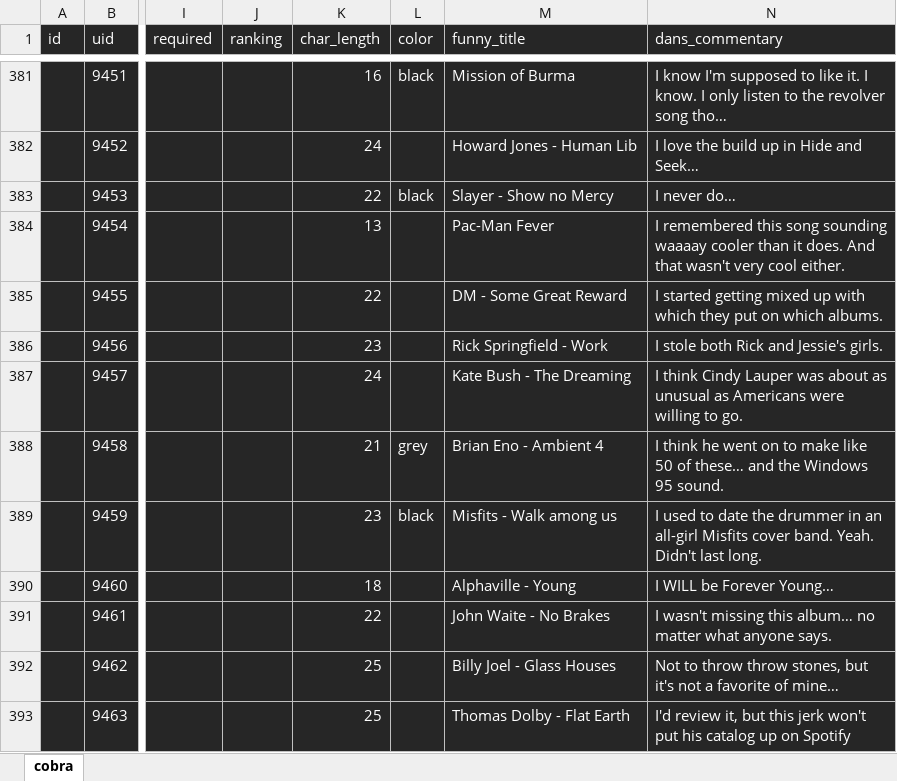
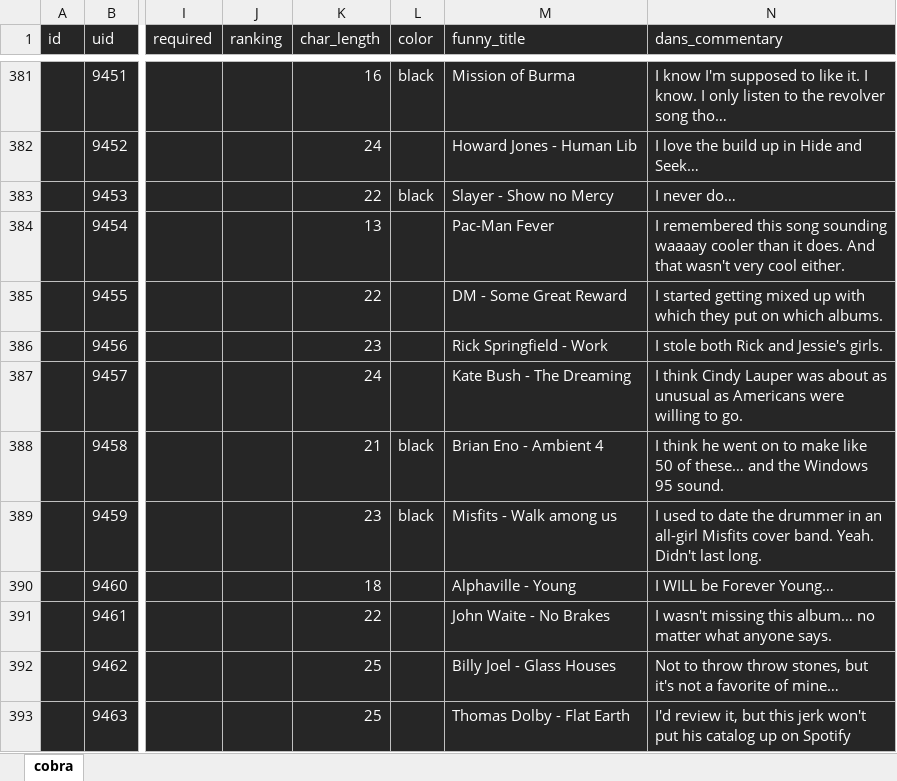
Before and after one commit to Pugomatic/super_80s_website, an Excel workbook: db/data.xlsx, sheet cobra, drawn as a sheet; only a part is shown, gaps mark what is left out; values as stored, in another font and other column widths than the file's, no borders; the diff names each change by its address in the sheet, - before the commit and + after, or states it on an @@ line.

```diff
--- a/db/data.xlsx (sheet cobra)
+++ b/db/data.xlsx (sheet cobra)
-L388 (color): grey
+L388 (color): black
```
Also changed, not shown: 8 other files.
